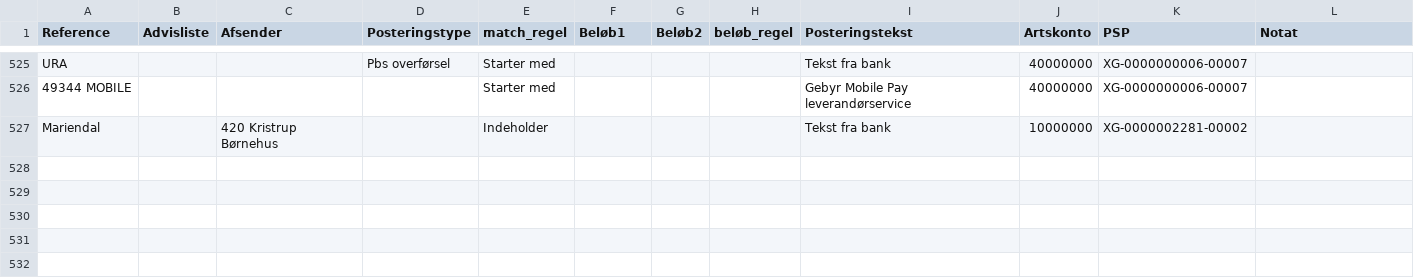
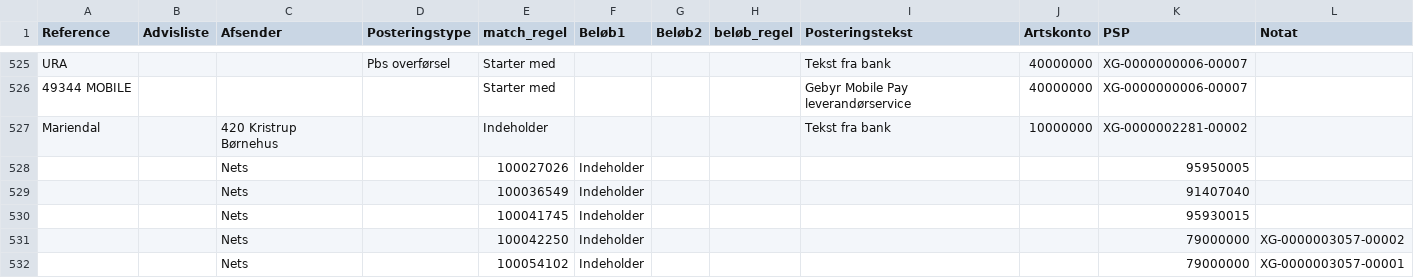
Before and after one commit to Randers-Kommune-Digitalisering/auto-bankposteringer-nordea-kmdopus, a CSV file: node-red/konteringsregler/konteringsregler.csv, drawn as a sheet; only a part is shown, gaps mark what is left out; the diff names each change by its address in the sheet, - before the commit and + after, or states it on an @@ line.

Commit message:
nye konteringsregler (nets)

```diff
--- a/node-red/konteringsregler/konteringsregler.csv
+++ b/node-red/konteringsregler/konteringsregler.csv
+row 528:  |  | Nets |  | 100027026 | Indeholder |  |  |  |  | 95950005
+row 529:  |  | Nets |  | 100036549 | Indeholder |  |  |  |  | 91407040
+row 530:  |  | Nets |  | 100041745 | Indeholder |  |  |  |  | 95930015
+row 531:  |  | Nets |  | 100042250 | Indeholder |  |  |  |  | 79000000 | XG-0000003057-00002
+row 532:  |  | Nets |  | 100054102 | Indeholder |  |  |  |  | 79000000 | XG-0000003057-00001
```
